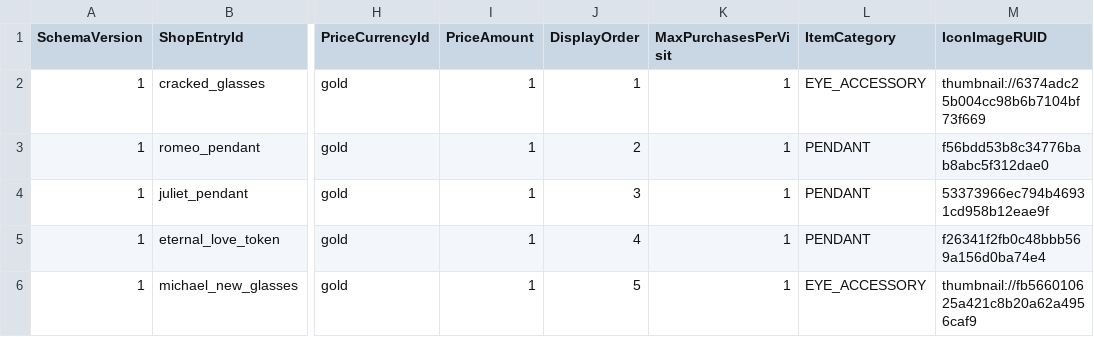
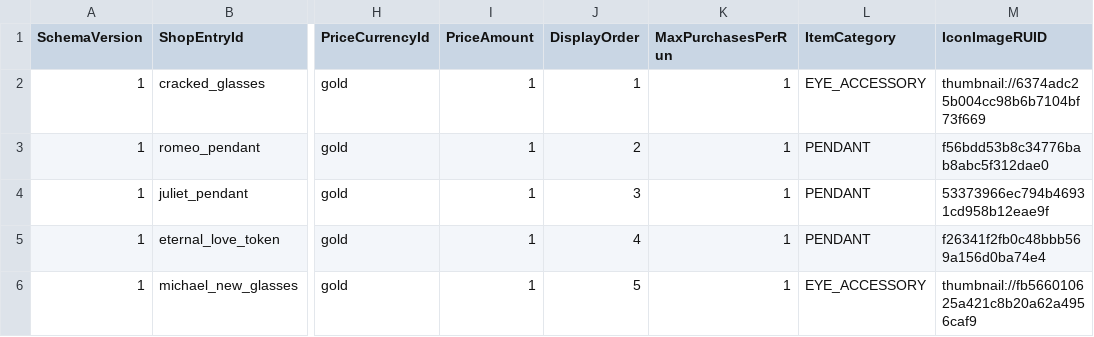
Before and after one commit to MagunMadown/MapleTactics, a CSV file: RootDesk/MyDesk/03_Data/ShopEntries.csv, drawn as a sheet; only a part is shown, gaps mark what is left out; the diff names each change by its address in the sheet, - before the commit and + after, or states it on an @@ line.

Commit message:
feat(shop): separate run shop catalogs from node visits

```diff
--- a/RootDesk/MyDesk/03_Data/ShopEntries.csv
+++ b/RootDesk/MyDesk/03_Data/ShopEntries.csv
-K1: MaxPurchasesPerVisit
+K1: MaxPurchasesPerRun
```
Also changed, not shown: 15 other files.
